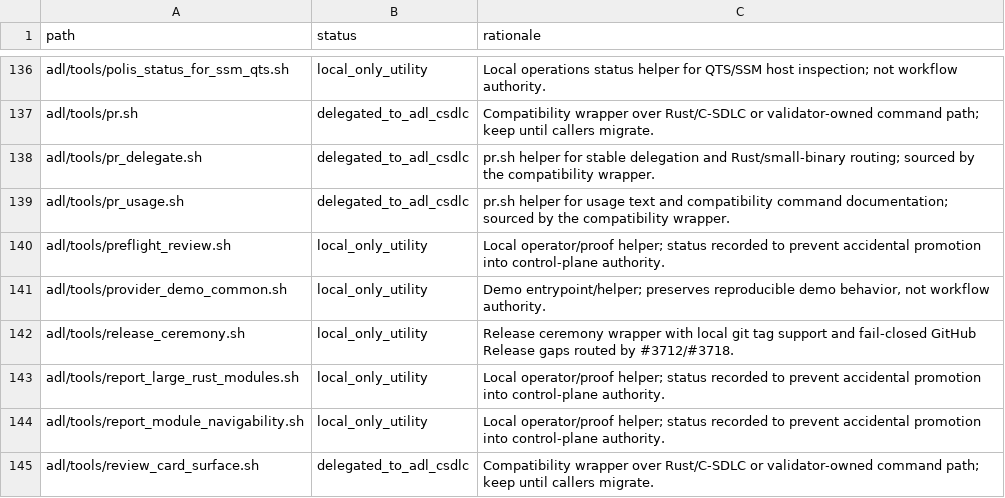
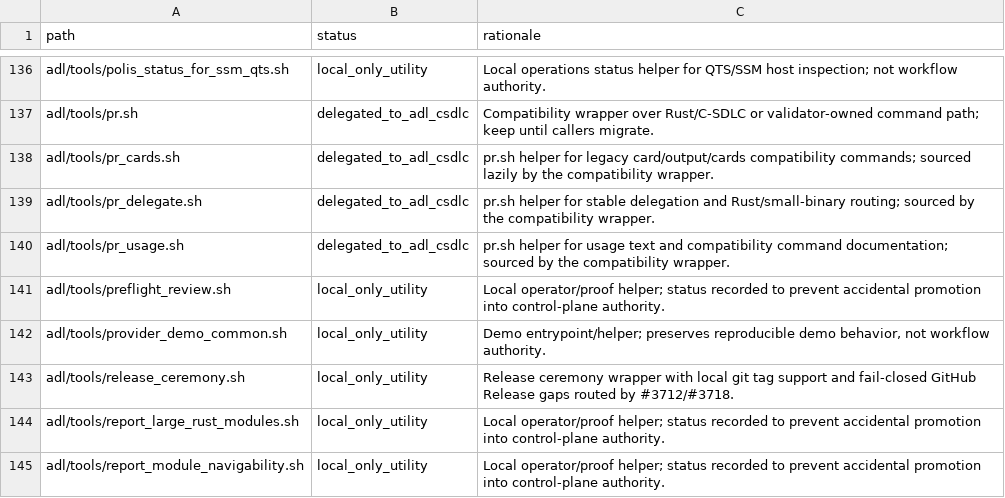
Before and after one commit to danielbaustin/agent-design-language, a TSV file: docs/milestones/v0.91.5/review/SHELL_WRAPPER_INVENTORY_3713.tsv, drawn as a sheet; only a part is shown, gaps mark what is left out; the shorter side is filled out with more unchanged rows.

Commit message:
[v0.91.6][tools][pr-sh] Extract legacy card commands from stable shim (Closes #4509) (#4510)

```diff
--- a/docs/milestones/v0.91.5/review/SHELL_WRAPPER_INVENTORY_3713.tsv
+++ b/docs/milestones/v0.91.5/review/SHELL_WRAPPER_INVENTORY_3713.tsv
@@ -137,2 +137,3 @@ adl/tools/polis_status_for_ssm_qts.sh	local_only_utility	Local operations status
 adl/tools/pr.sh	delegated_to_adl_csdlc	Compatibility wrapper over Rust/C-SDLC or validator-owned command path; keep until callers migrate.
+adl/tools/pr_cards.sh	delegated_to_adl_csdlc	pr.sh helper for legacy card/output/cards compatibility commands; sourced lazily by the compatibility wrapper.
 adl/tools/pr_delegate.sh	delegated_to_adl_csdlc	pr.sh helper for stable delegation and Rust/small-binary routing; sourced by the compatibility wrapper.
```
Also changed, not shown: 11 other files.
